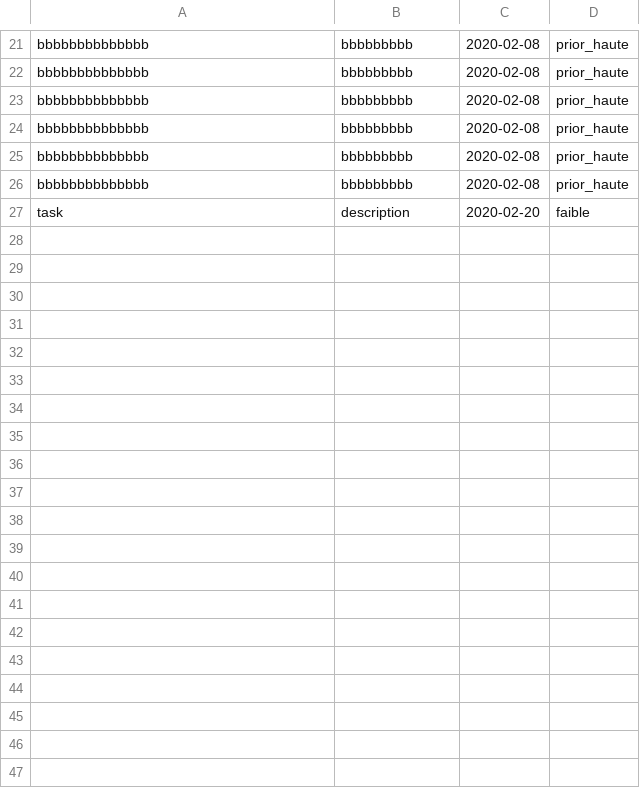
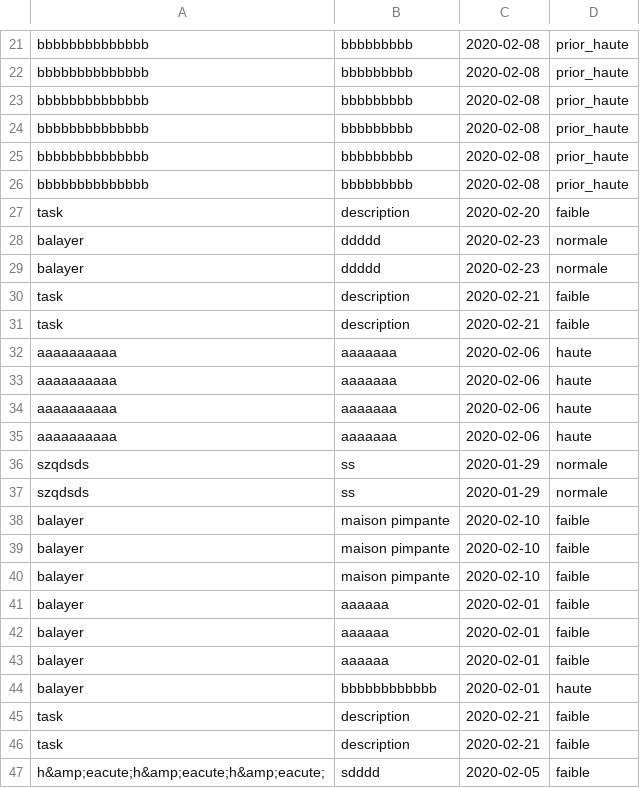
Before and after one commit to megane-aparisi/sites, a CSV file: dev/php/todolist/index.csv, drawn as a sheet; only a part is shown, gaps mark what is left out; the diff covers the shown part only.

Commit message:
todolist et js souris

```diff
--- a/dev/php/todolist/index.csv
+++ b/dev/php/todolist/index.csv
@@ -27 +27,21 @@ bbbbbbbbbbbbbb,bbbbbbbbb,2020-02-08,prior_haute
 task,description,2020-02-20,faible
+balayer,ddddd,2020-02-23,normale
+balayer,ddddd,2020-02-23,normale
+task,description,2020-02-21,faible
+task,description,2020-02-21,faible
+aaaaaaaaaa,aaaaaaa,2020-02-06,haute
+aaaaaaaaaa,aaaaaaa,2020-02-06,haute
+aaaaaaaaaa,aaaaaaa,2020-02-06,haute
+aaaaaaaaaa,aaaaaaa,2020-02-06,haute
+szqdsds,ss,2020-01-29,normale
+szqdsds,ss,2020-01-29,normale
+balayer,"maison pimpante",2020-02-10,faible
+balayer,"maison pimpante",2020-02-10,faible
+balayer,"maison pimpante",2020-02-10,faible
+balayer,aaaaaa,2020-02-01,faible
+balayer,aaaaaa,2020-02-01,faible
+balayer,aaaaaa,2020-02-01,faible
+balayer,bbbbbbbbbbbb,2020-02-01,haute
+task,description,2020-02-21,faible
+task,description,2020-02-21,faible
+h&amp;eacute;h&amp;eacute;h&amp;eacute;,sdddd,2020-02-05,faible
```
Also changed, not shown: 13 added rows elsewhere in this file, 32 other files.
